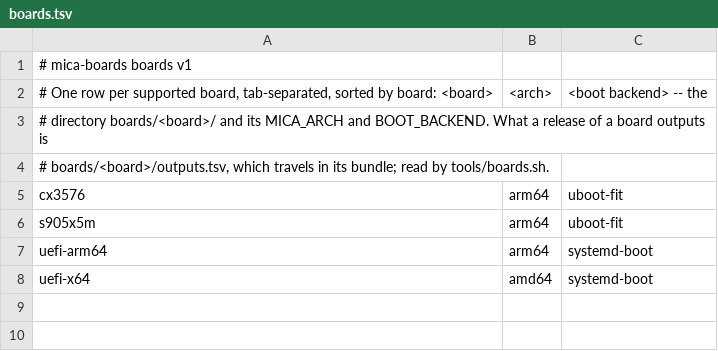
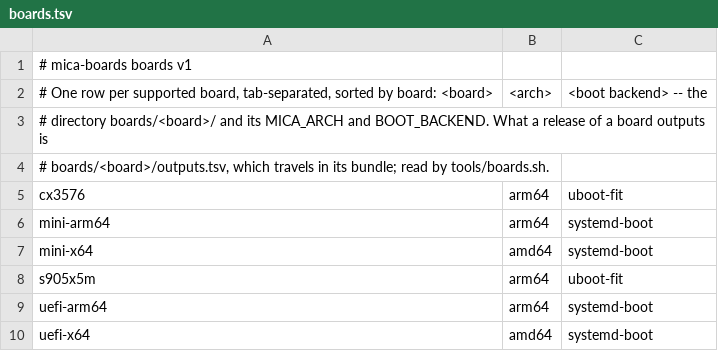
Before and after one commit to micaoss/mica-build, a TSV file: boards/boards.tsv, drawn as a sheet; the diff names each change by its address in the sheet, - before the commit and + after, or states it on an @@ line.

Commit message:
Two mini boards, mini-x64 and mini-arm64: the UEFI platforms on a tinyconfig kernel
The boards the 128 MB plan (mica:docs/plan/20260926-0930-mini-images-on-128-mb.md) is built
on, cloned from uefi-x64 and uefi-arm64 by new-board. Their kernels start from tinyconfig
instead of the architecture's defconfig and add back what a Mica root needs: the platform,
the root's storage and verification, what systemd asks of a kernel, a serial console, a
network and the watchdog. No display, no USB, no boot logo (the five logo artefacts removed
together), no container hardware feature. Every =y of the floor and of the board fragment is
set in the resolved configs.

Measured: mini-x64's bzImage is 4,162,560 bytes (uefi-x64's is 15,143,936); mini-arm64's
Image is 11,112,960 bytes (uefi-arm64's is 26,153,472), 4.0 MB under zstd.

Not a release target, with evidence that says so. The disk layout, the products and the root
are the plan's next steps; the boards join main once mica-core's boot-policy release is
pinned, because the contract fixture still holds the board vocabulary today.

```diff
--- a/boards/boards.tsv
+++ b/boards/boards.tsv
+row 6: mini-arm64 | arm64 | systemd-boot
+row 7: mini-x64 | amd64 | systemd-boot
```
Also changed, not shown: 34 other files.
